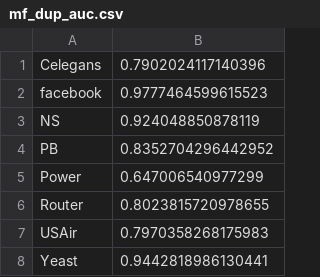
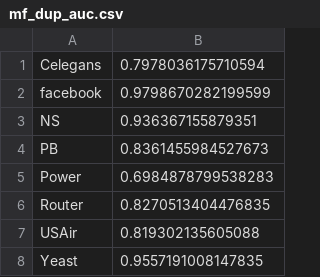
Before and after one commit to miamiasheep/Link-Prediction, a CSV file: result/mf_dup_auc.csv, drawn as a sheet.

```diff
--- a/result/mf_dup_auc.csv
+++ b/result/mf_dup_auc.csv
@@ -1,8 +1,8 @@
-Celegans, 0.7902024117140396
-facebook, 0.9777464599615523
-NS, 0.924048850878119
-PB, 0.8352704296442952
-Power, 0.647006540977299
-Router, 0.8023815720978655
-USAir, 0.7970358268175983
-Yeast, 0.9442818986130441
+Celegans, 0.7978036175710594
+facebook, 0.9798670282199599
+NS, 0.936367155879351
+PB, 0.8361455984527673
+Power, 0.6984878799538283
+Router, 0.8270513404476835
+USAir, 0.819302135605088
+Yeast, 0.9557191008147835
```
Also changed, not shown: result/mf_auc.csv, 1 other file.
